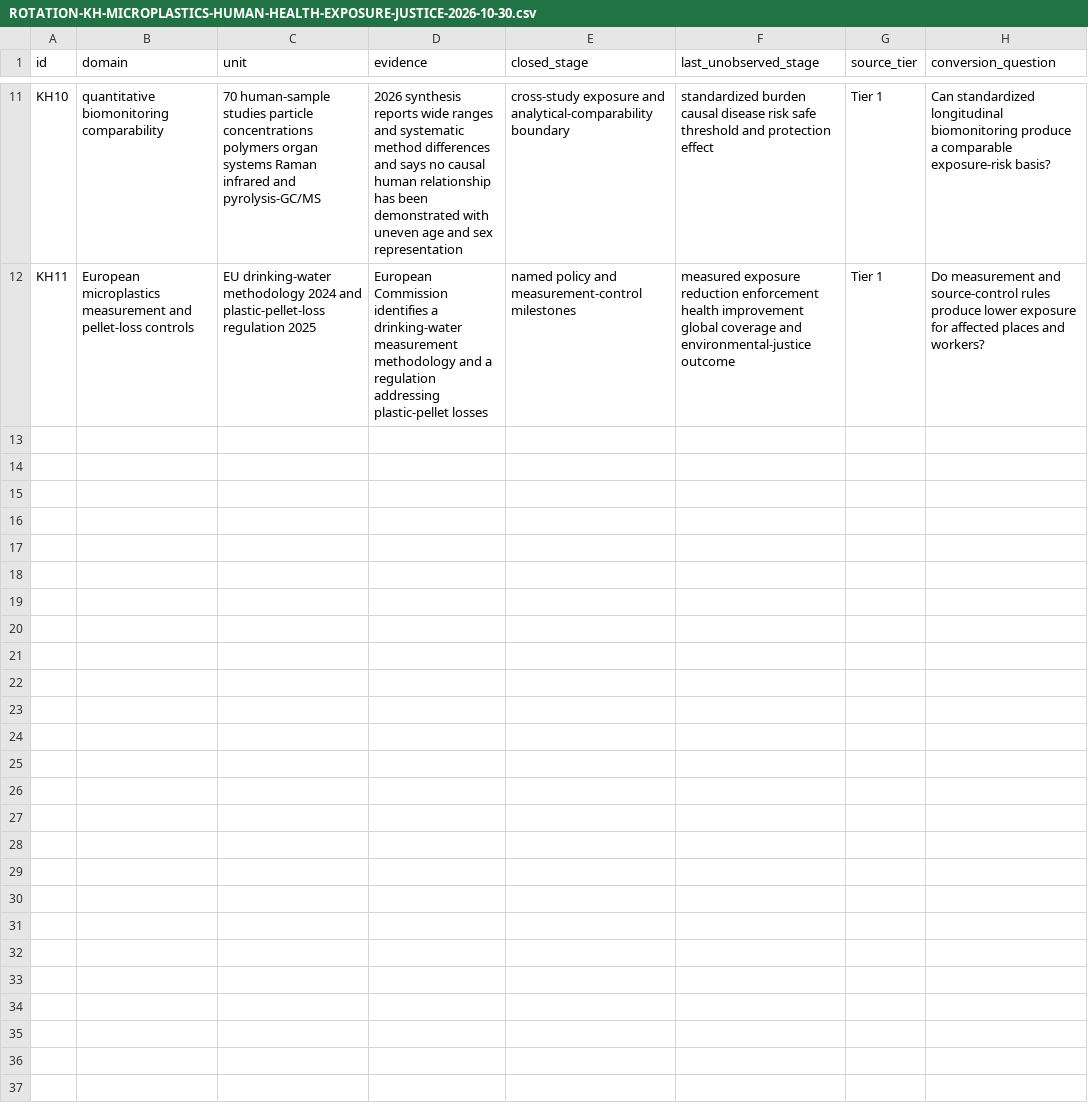
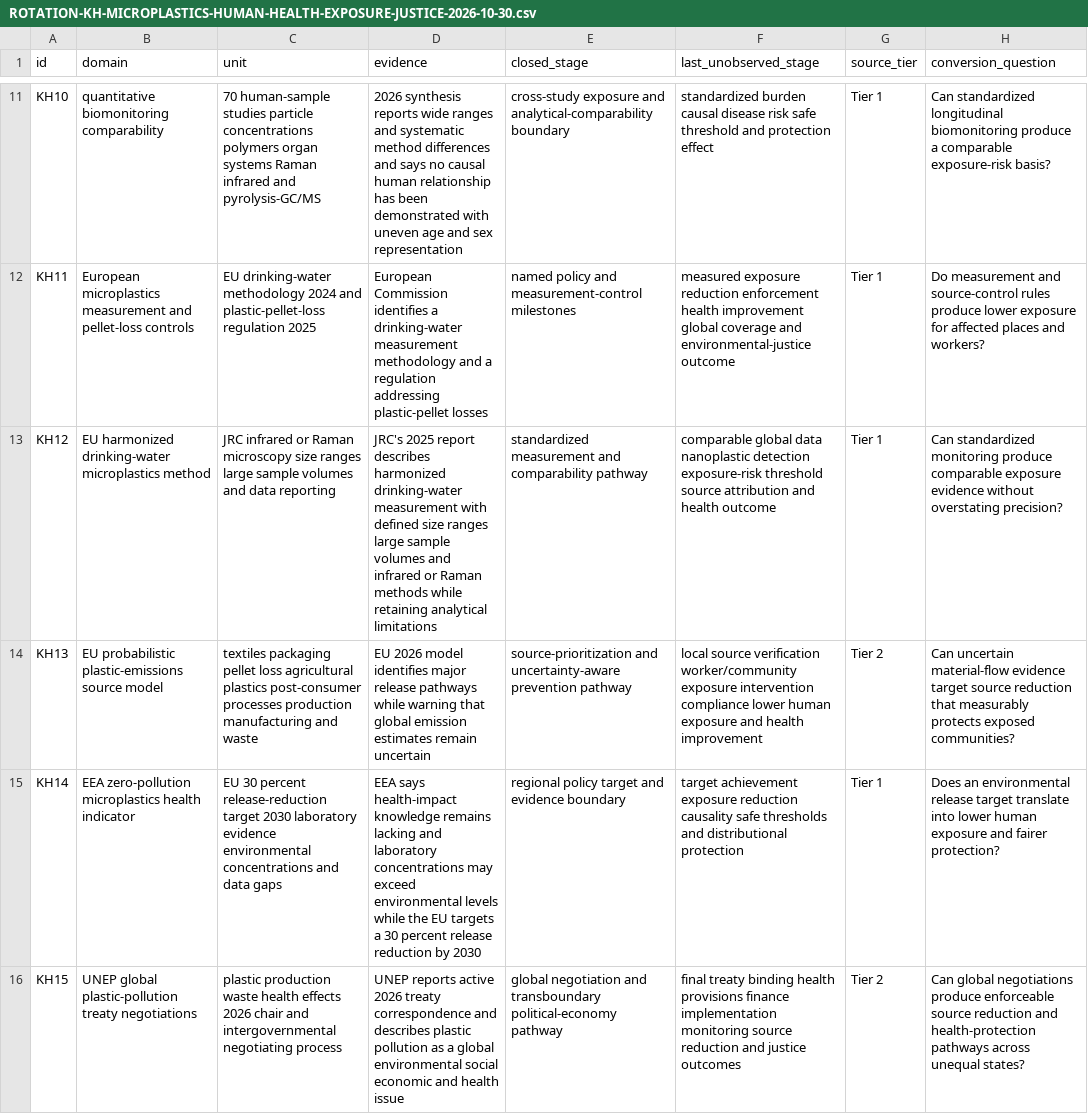
Before and after one commit to mehtama1234/cultural-geopolitical-theme-mining, a CSV file: analysis/ROTATION-KH-MICROPLASTICS-HUMAN-HEALTH-EXPOSURE-JUSTICE-2026-10-30.csv, drawn as a sheet; only a part is shown, gaps mark what is left out; the diff names each change by its address in the sheet, - before the commit and + after, or states it on an @@ line.

Commit message:
Deepen microplastics health justice evidence

```diff
--- a/analysis/ROTATION-KH-MICROPLASTICS-HUMAN-HEALTH-EXPOSURE-JUSTICE-2026-10-30.csv
+++ b/analysis/ROTATION-KH-MICROPLASTICS-HUMAN-HEALTH-EXPOSURE-JUSTICE-2026-10-30.csv
+row 13: KH12 | EU harmonized drinking-water microplastics method | JRC infrared or Raman microscopy size ranges large sample volumes and data reporting | JRC's 2025 report describes harmonized drinking-water measurement with defined size ranges large sample volumes and infrared or Raman methods while retaining analytical limitations | standardized measurement and comparability pathway | comparable global data nanoplastic detection exposure-risk threshold source attribution and health outcome | Tier 1 | Can standardized monitoring produce comparable exposure evidence without overstating precision?
+row 14: KH13 | EU probabilistic plastic-emissions source model | textiles packaging pellet loss agricultural plastics post-consumer processes production manufacturing and waste | EU 2026 model identifies major release pathways while warning that global emission estimates remain uncertain | source-prioritization and uncertainty-aware prevention pathway | local source verification worker/community exposure intervention compliance lower human exposure and health improvement | Tier 2 | Can uncertain material-flow evidence target source reduction that measurably protects exposed communities?
+row 15: KH14 | EEA zero-pollution microplastics health indicator | EU 30 percent release-reduction target 2030 laboratory evidence environmental concentrations and data gaps | EEA says health-impact knowledge remains lacking and laboratory concentrations may exceed environmental levels while the EU targets a 30 percent release reduction by 2030 | regional policy target and evidence boundary | target achievement exposure reduction causality safe thresholds and distributional protection | Tier 1 | Does an environmental release target translate into lower human exposure and fairer protection?
+row 16: KH15 | UNEP global plastic-pollution treaty negotiations | plastic production waste health effects 2026 chair and intergovernmental negotiating process | UNEP reports active 2026 treaty correspondence and describes plastic pollution as a global environmental social economic and health issue | global negotiation and transboundary political-economy pathway | final treaty binding health provisions finance implementation monitoring source reduction and justice outcomes | Tier 2 | Can global negotiations produce enforceable source reduction and health-protection pathways across unequal states?
```
Also changed, not shown: analysis/CROSS-ROTATION-SYNTHESIS-2026-10-30.csv, 5 other files.
